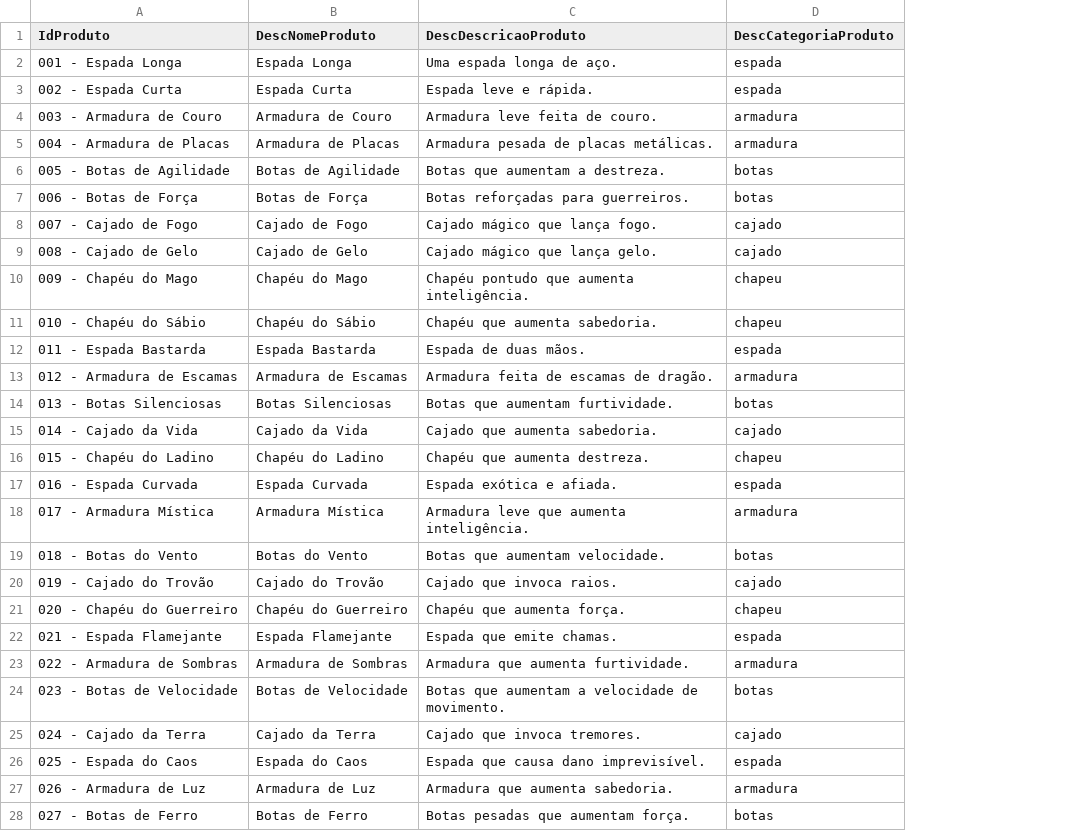
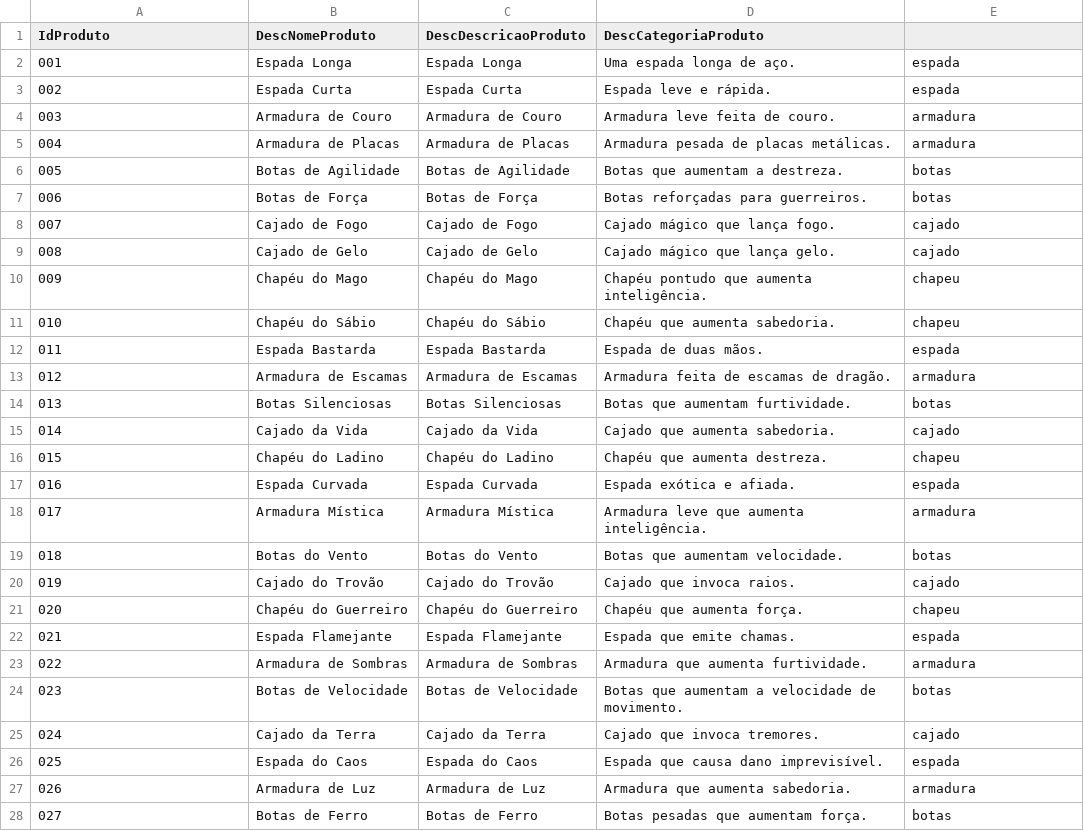
Before and after one commit to ga-lim/gabriel-estuda-dados, a CSV file: data/produtos.csv, drawn as a sheet; only a part is shown; addresses are those after the commit; the diff covers the shown part only; the diff names each change by its address in the sheet, - before the commit and + after, or states it on an @@ line.

```diff
--- a/data/produtos.csv
+++ b/data/produtos.csv
+column C (DescDescricaoProduto), rows 2-28: Espada Longa | Espada Curta | Armadura de Couro | Armadura de Placas | Botas de Agilidade | Botas de Força | Cajado de Fogo | Cajado de Gelo | Chapéu do Mago | Chapéu do Sábio | Espada Bastarda | Armadura de Escamas | Botas Silenciosas | Cajado da Vida | Chapéu do Ladino | Espada Curvada | Armadura Mística | Botas do Vento | Cajado do Trovão | Chapéu do Guerreiro | Espada Flamejante | Armadura de Sombras | Botas de Velocidade | Cajado da Terra | Espada do Caos | Armadura de Luz | Botas de Ferro
-D1: DescDescricaoProduto
+D1: DescCategoriaProduto
-E1: DescCategoriaProduto
+E1: (empty)
-A2 (IdProduto): 001 - Espada Longa
+A2 (IdProduto): 001
-A3 (IdProduto): 002 - Espada Curta
+A3 (IdProduto): 002
-A4 (IdProduto): 003 - Armadura de Couro
+A4 (IdProduto): 003
-A5 (IdProduto): 004 - Armadura de Placas
+A5 (IdProduto): 004
-A6 (IdProduto): 005 - Botas de Agilidade
+A6 (IdProduto): 005
-A7 (IdProduto): 006 - Botas de Força
+A7 (IdProduto): 006
-A8 (IdProduto): 007 - Cajado de Fogo
+A8 (IdProduto): 007
-A9 (IdProduto): 008 - Cajado de Gelo
+A9 (IdProduto): 008
-A10 (IdProduto): 009 - Chapéu do Mago
+A10 (IdProduto): 009
-A11 (IdProduto): 010 - Chapéu do Sábio
+A11 (IdProduto): 010
-A12 (IdProduto): 011 - Espada Bastarda
+A12 (IdProduto): 011
-A13 (IdProduto): 012 - Armadura de Escamas
+A13 (IdProduto): 012
-A14 (IdProduto): 013 - Botas Silenciosas
+A14 (IdProduto): 013
-A15 (IdProduto): 014 - Cajado da Vida
+A15 (IdProduto): 014
-A16 (IdProduto): 015 - Chapéu do Ladino
+A16 (IdProduto): 015
-A17 (IdProduto): 016 - Espada Curvada
+A17 (IdProduto): 016
-A18 (IdProduto): 017 - Armadura Mística
+A18 (IdProduto): 017
-A19 (IdProduto): 018 - Botas do Vento
+A19 (IdProduto): 018
-A20 (IdProduto): 019 - Cajado do Trovão
+A20 (IdProduto): 019
-A21 (IdProduto): 020 - Chapéu do Guerreiro
+A21 (IdProduto): 020
-A22 (IdProduto): 021 - Espada Flamejante
+A22 (IdProduto): 021
-A23 (IdProduto): 022 - Armadura de Sombras
+A23 (IdProduto): 022
-A24 (IdProduto): 023 - Botas de Velocidade
+A24 (IdProduto): 023
-A25 (IdProduto): 024 - Cajado da Terra
+A25 (IdProduto): 024
-A26 (IdProduto): 025 - Espada do Caos
+A26 (IdProduto): 025
-A27 (IdProduto): 026 - Armadura de Luz
+A27 (IdProduto): 026
-A28 (IdProduto): 027 - Botas de Ferro
+A28 (IdProduto): 027
```
Also changed, not shown: 119 edited cells elsewhere in this file, 3 other files.
